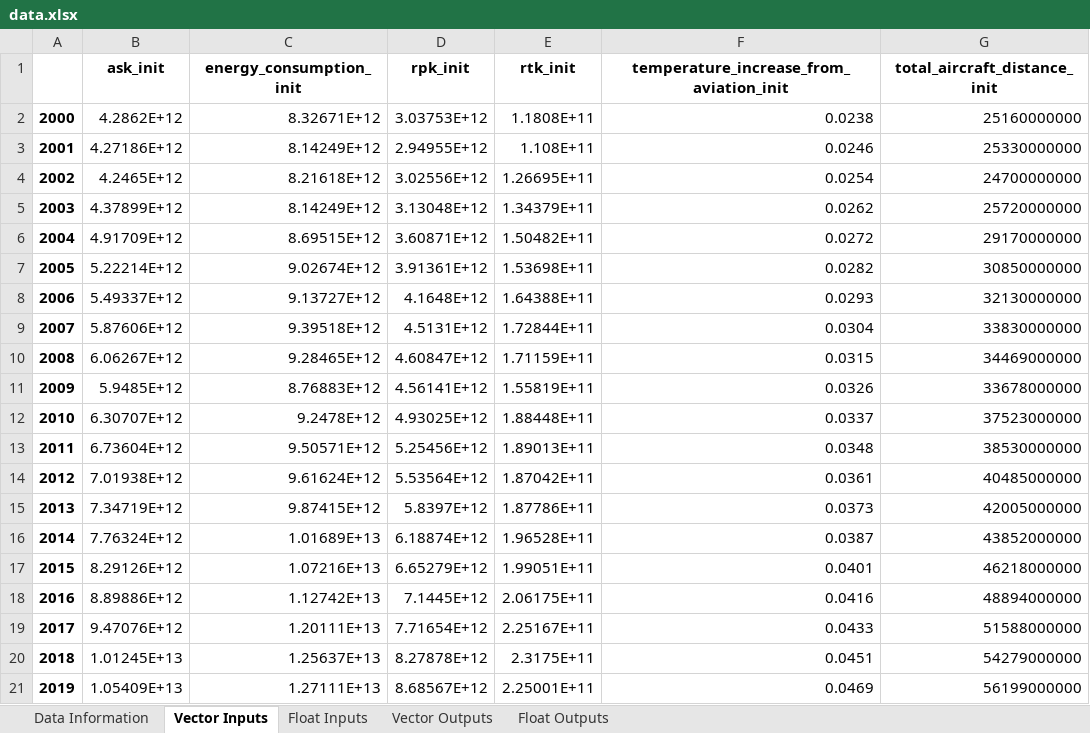
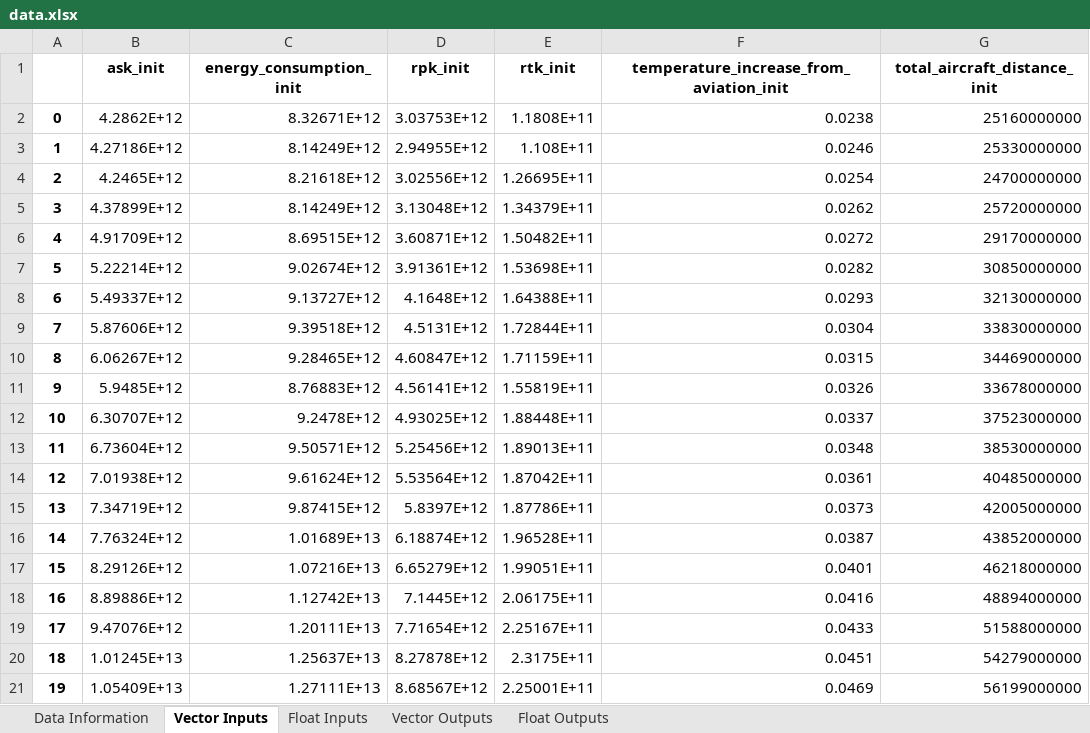
Before and after one commit to AeroMAPS/AeroMAPS, an Excel workbook: aeromaps/resources/data/data.xlsx, sheet Vector Inputs, drawn as a sheet; values as stored, in another font and other column widths than the file's, no borders; 1 other sheet too large or unreadable and not compared; the diff names each change by its address in the sheet, - before the commit and + after, or states it on an @@ line.

```diff
--- a/aeromaps/resources/data/data.xlsx (sheet Vector Inputs)
+++ b/aeromaps/resources/data/data.xlsx (sheet Vector Inputs)
-A2: 2000
+A2: 0
-A3: 2001
+A3: 1
-A4: 2002
+A4: 2
-A5: 2003
+A5: 3
-A6: 2004
+A6: 4
-A7: 2005
+A7: 5
-A8: 2006
+A8: 6
-A9: 2007
+A9: 7
-A10: 2008
+A10: 8
-A11: 2009
+A11: 9
-A12: 2010
+A12: 10
-A13: 2011
+A13: 11
-A14: 2012
+A14: 12
-A15: 2013
+A15: 13
-A16: 2014
+A16: 14
-A17: 2015
+A17: 15
-A18: 2016
+A18: 16
-A19: 2017
+A19: 17
-A20: 2018
+A20: 18
-A21: 2019
+A21: 19
```
Also changed, not shown: sheet Data Information, sheet Float Inputs, sheet Float Outputs, 2 other files.
